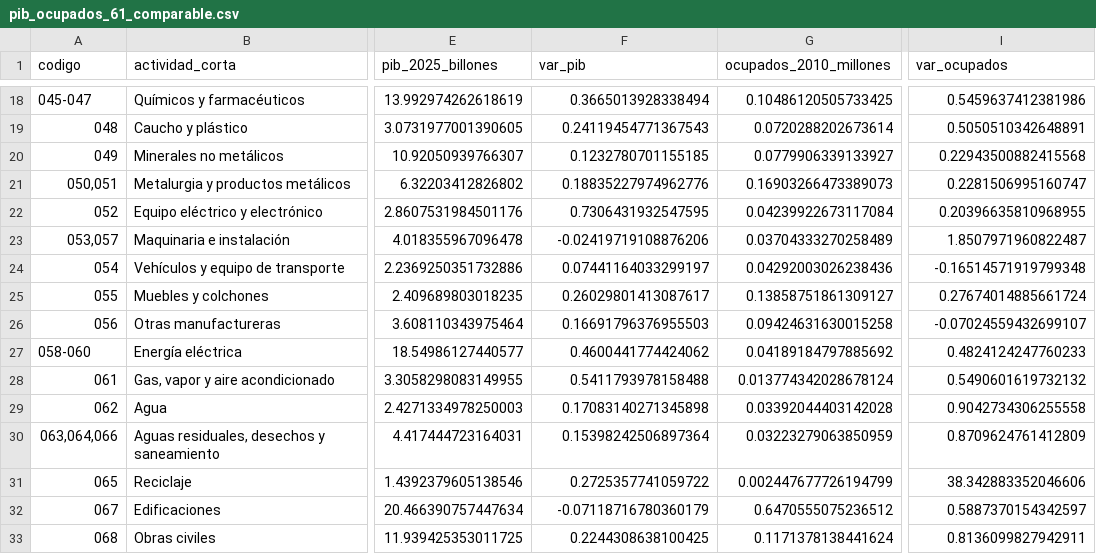
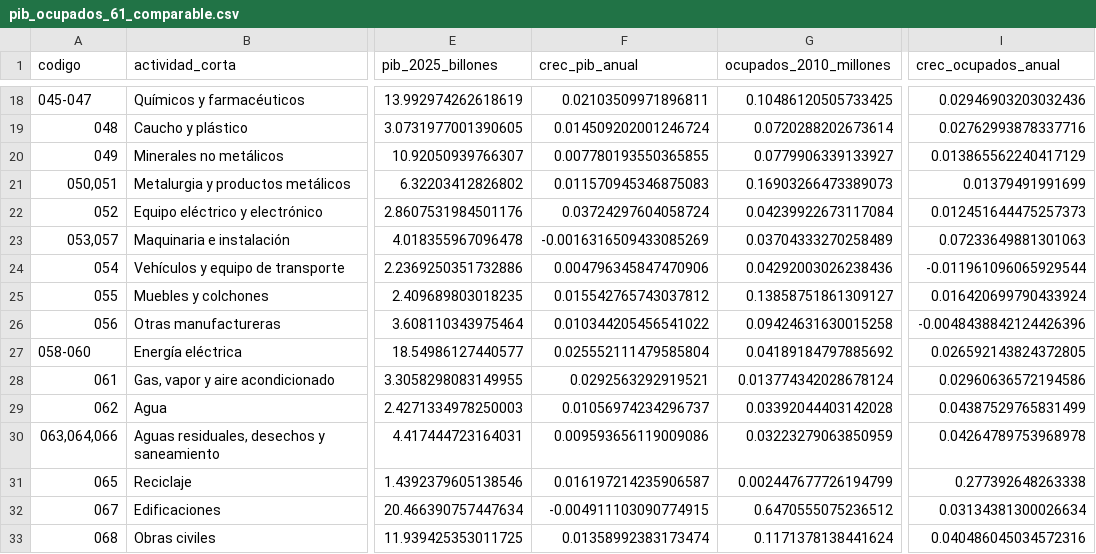
Before and after one commit to Kin-George/CJC-Monitor, a CSV file: Outputs/tables/pib_ocupados_61_comparable.csv, drawn as a sheet; only a part is shown, gaps mark what is left out; the diff covers the shown part only; the diff names each change by its address in the sheet, - before the commit and + after, or states it on an @@ line.

```diff
--- a/Outputs/tables/pib_ocupados_61_comparable.csv
+++ b/Outputs/tables/pib_ocupados_61_comparable.csv
-F1: var_pib
+F1: crec_pib_anual
-I1: var_ocupados
+I1: crec_ocupados_anual
-F18 (crec_pib_anual): 0.3665013928338494
+F18 (crec_pib_anual): 0.02103509971896811
-I18 (crec_ocupados_anual): 0.5459637412381986
+I18 (crec_ocupados_anual): 0.02946903203032436
-F19 (crec_pib_anual): 0.24119454771367543
+F19 (crec_pib_anual): 0.014509202001246724
-I19 (crec_ocupados_anual): 0.5050510342648891
+I19 (crec_ocupados_anual): 0.02762993878337716
-F20 (crec_pib_anual): 0.1232780701155185
+F20 (crec_pib_anual): 0.007780193550365855
-I20 (crec_ocupados_anual): 0.22943500882415568
+I20 (crec_ocupados_anual): 0.013865562240417129
-F21 (crec_pib_anual): 0.18835227974962776
+F21 (crec_pib_anual): 0.011570945346875083
-I21 (crec_ocupados_anual): 0.2281506995160747
+I21 (crec_ocupados_anual): 0.01379491991699
-F22 (crec_pib_anual): 0.7306431932547595
+F22 (crec_pib_anual): 0.03724297604058724
-I22 (crec_ocupados_anual): 0.20396635810968955
+I22 (crec_ocupados_anual): 0.012451644475257373
-F23 (crec_pib_anual): -0.02419719108876206
+F23 (crec_pib_anual): -0.0016316509433085269
-I23 (crec_ocupados_anual): 1.8507971960822487
+I23 (crec_ocupados_anual): 0.07233649881301063
-F24 (crec_pib_anual): 0.07441164033299197
+F24 (crec_pib_anual): 0.004796345847470906
-I24 (crec_ocupados_anual): -0.16514571919799348
+I24 (crec_ocupados_anual): -0.011961096065929544
-F25 (crec_pib_anual): 0.26029801413087617
+F25 (crec_pib_anual): 0.015542765743037812
-I25 (crec_ocupados_anual): 0.27674014885661724
+I25 (crec_ocupados_anual): 0.016420699790433924
-F26 (crec_pib_anual): 0.16691796376955503
+F26 (crec_pib_anual): 0.010344205456541022
-I26 (crec_ocupados_anual): -0.07024559432699107
+I26 (crec_ocupados_anual): -0.0048438842124426396
-F27 (crec_pib_anual): 0.4600441774424062
+F27 (crec_pib_anual): 0.025552111479585804
-I27 (crec_ocupados_anual): 0.4824124247760233
+I27 (crec_ocupados_anual): 0.026592143824372805
-F28 (crec_pib_anual): 0.5411793978158488
+F28 (crec_pib_anual): 0.0292563292919521
-I28 (crec_ocupados_anual): 0.5490601619732132
+I28 (crec_ocupados_anual): 0.02960636572194586
-F29 (crec_pib_anual): 0.17083140271345898
+F29 (crec_pib_anual): 0.01056974234296737
-I29 (crec_ocupados_anual): 0.9042734306255558
+I29 (crec_ocupados_anual): 0.04387529765831499
-F30 (crec_pib_anual): 0.15398242506897364
+F30 (crec_pib_anual): 0.009593656119009086
-I30 (crec_ocupados_anual): 0.8709624761412809
+I30 (crec_ocupados_anual): 0.04264789753968978
-F31 (crec_pib_anual): 0.2725357741059722
+F31 (crec_pib_anual): 0.016197214235906587
-I31 (crec_ocupados_anual): 38.342883352046606
+I31 (crec_ocupados_anual): 0.277392648263338
-F32 (crec_pib_anual): -0.07118716780360179
+F32 (crec_pib_anual): -0.004911103090774915
-I32 (crec_ocupados_anual): 0.5887370154342597
+I32 (crec_ocupados_anual): 0.03134381300026634
-F33 (crec_pib_anual): 0.2244308638100425
+F33 (crec_pib_anual): 0.01358992383173474
-I33 (crec_ocupados_anual): 0.8136099827942911
+I33 (crec_ocupados_anual): 0.040486045034572316
```
Also changed, not shown: 68 edited cells elsewhere in this file, Paper/tables/pib_ocupados_61_comparable.csv, 2 other files.
